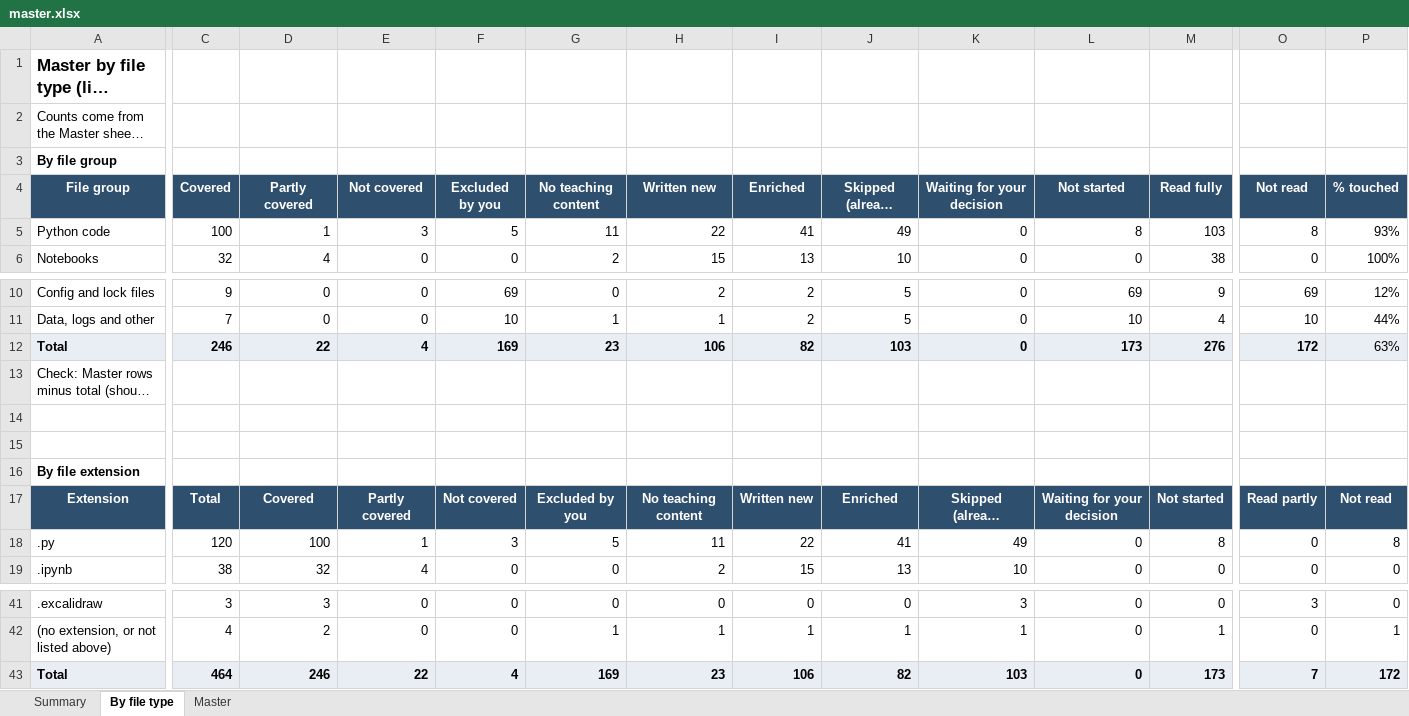
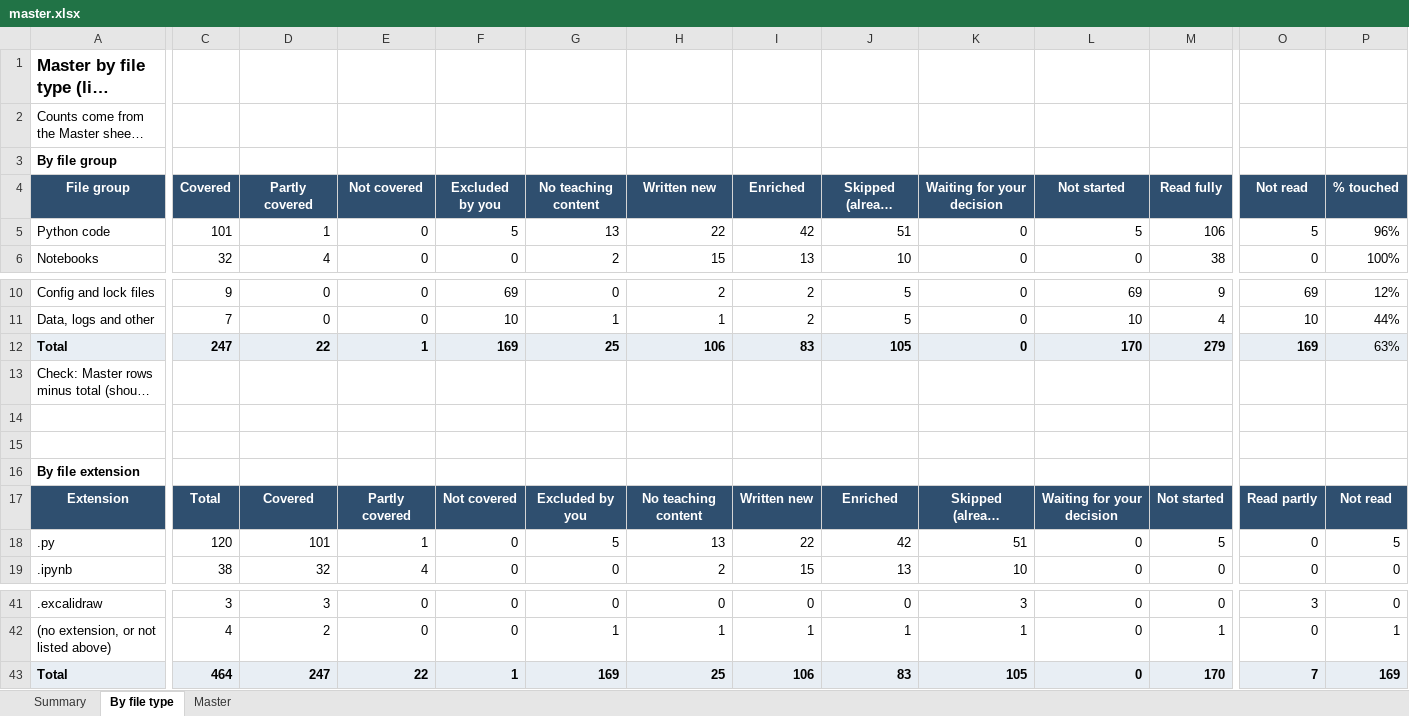
Before and after one commit to kiaanwankhede/MyNotes, an Excel workbook: master/master.xlsx, sheet By file type, drawn as a sheet; only a part is shown, gaps mark what is left out; long unchanged cells end in …; values as stored, in another font and other column widths than the file's, no borders; the diff covers the shown part only; the diff names each change by its address in the sheet, - before the commit and + after, or states it on an @@ line.

```diff
--- a/master/master.xlsx (sheet By file type)
+++ b/master/master.xlsx (sheet By file type)
-C5 (Covered): 100
+C5 (Covered): 101
-E5 (Not covered): 3
+E5 (Not covered): 0
-G5 (No teaching content): 11
+G5 (No teaching content): 13
-I5 (Enriched): 41
+I5 (Enriched): 42
-J5 (Skipped (already covered)): 49
+J5 (Skipped (already covered)): 51
-L5 (Not started): 8
+L5 (Not started): 5
-M5 (Read fully): 103
+M5 (Read fully): 106
-O5 (Not read): 8
+O5 (Not read): 5
-P5 (% touched): 93%
+P5 (% touched): 96%
-C12 (Covered): 246
+C12 (Covered): 247
-E12 (Not covered): 4
+E12 (Not covered): 1
-G12 (No teaching content): 23
+G12 (No teaching content): 25
-I12 (Enriched): 82
+I12 (Enriched): 83
-J12 (Skipped (already covered)): 103
+J12 (Skipped (already covered)): 105
-L12 (Not started): 173
+L12 (Not started): 170
-M12 (Read fully): 276
+M12 (Read fully): 279
-O12 (Not read): 172
+O12 (Not read): 169
-D18 (Partly covered): 100
+D18 (Partly covered): 101
-F18 (Excluded by you): 3
+F18 (Excluded by you): 0
-H18 (Written new): 11
+H18 (Written new): 13
-J18 (Skipped (already covered)): 41
+J18 (Skipped (already covered)): 42
-K18 (Waiting for your decision): 49
+K18 (Waiting for your decision): 51
-M18 (Read fully): 8
+M18 (Read fully): 5
-P18 (% touched): 8
+P18 (% touched): 5
-D43 (Partly covered): 246
+D43 (Partly covered): 247
-F43 (Excluded by you): 4
+F43 (Excluded by you): 1
-H43 (Written new): 23
+H43 (Written new): 25
-J43 (Skipped (already covered)): 82
+J43 (Skipped (already covered)): 83
-K43 (Waiting for your decision): 103
+K43 (Waiting for your decision): 105
-M43 (Read fully): 173
+M43 (Read fully): 170
-P43 (% touched): 172
+P43 (% touched): 169
```
Also changed, not shown: 3 edited cells elsewhere in this sheet, sheet Master, sheet Summary, 1 other file.
